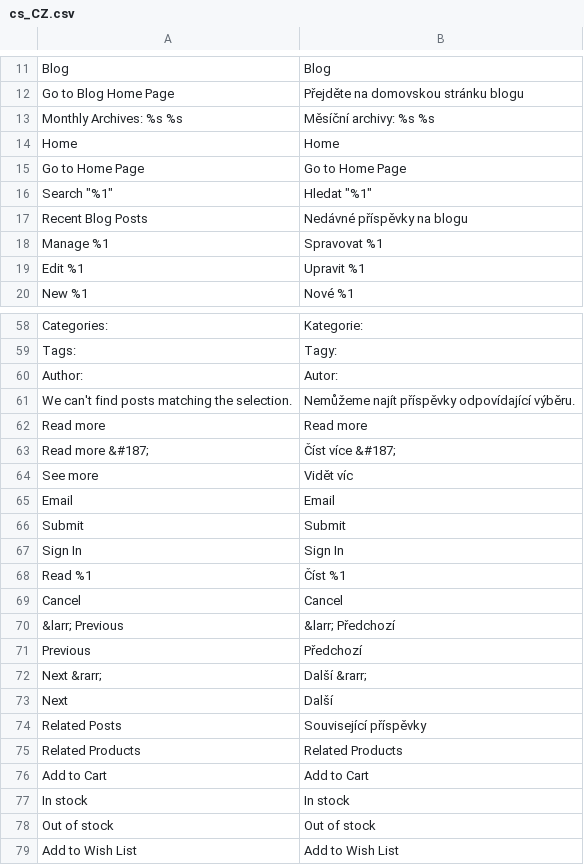
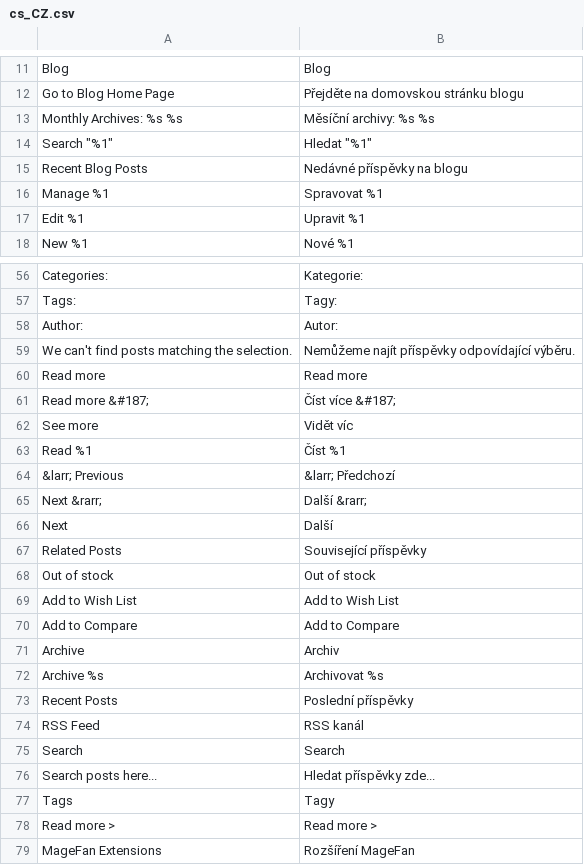
Before and after one commit to magefan/module-blog, a CSV file: i18n/cs_CZ.csv, drawn as a sheet; only a part is shown, gaps mark what is left out; the shorter side is filled out with more unchanged rows.

Commit message:
Update cs_CZ.csv

```diff
--- a/i18n/cs_CZ.csv
+++ b/i18n/cs_CZ.csv
@@ -13,4 +13,2 @@ Go to Blog Home Page,Přejděte na domovskou stránku blogu
 Monthly Archives: %s %s,Měsíční archivy: %s %s
-Home,Home
-Go to Home Page,Go to Home Page
 "Search ""%1""","Hledat ""%1"""
@@ -64,9 +62,4 @@ Read more &#187;,Číst více &#187;
 See more,Vidět víc
-Email,Email
-Submit,Submit
-Sign In,Sign In
 Read %1,Číst %1
-Cancel,Cancel
 &larr; Previous,&larr; Předchozí
-Previous,Předchozí
 Next &rarr;,Další &rarr;
@@ -74,5 +67,2 @@ Next,Další
 Related Posts,Související příspěvky
-Related Products,Related Products
-Add to Cart,Add to Cart
-In stock,In stock
 Out of stock,Out of stock
```
